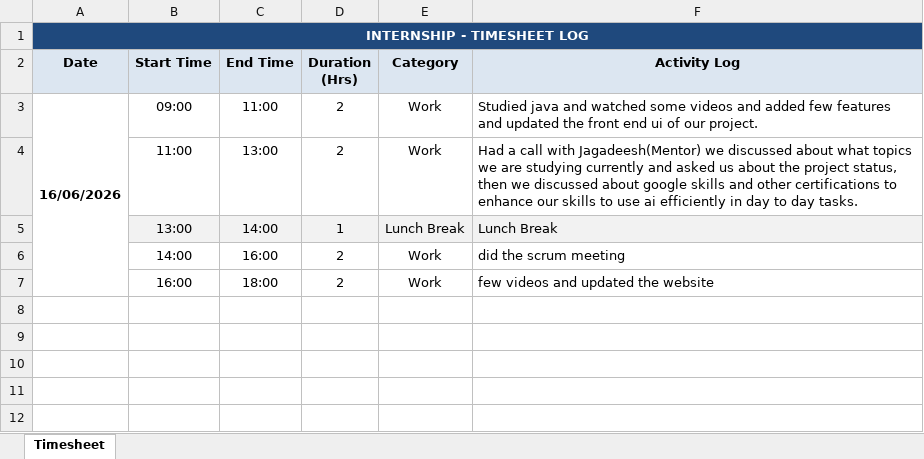
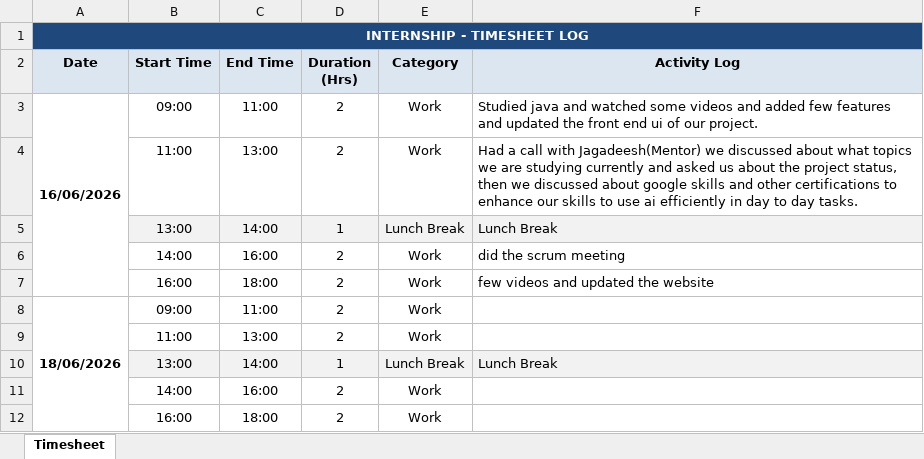
Before and after one commit to Gauthamkrishna121/LogiSync_, an Excel workbook: users/ck2/Sandhata_Internship_Log.xlsx, sheet Timesheet, drawn as a sheet; values as stored, in another font and other column widths than the file's, no borders; the diff names each change by its address in the sheet, - before the commit and + after, or states it on an @@ line.

Commit message:
new

```diff
--- a/users/ck2/Sandhata_Internship_Log.xlsx (sheet Timesheet)
+++ b/users/ck2/Sandhata_Internship_Log.xlsx (sheet Timesheet)
+row 8: 18/06/2026 | 09:00 | 11:00 | 2 | Work
+row 9:  | 11:00 | 13:00 | 2 | Work
+row 10:  | 13:00 | 14:00 | 1 | Lunch Break | Lunch Break
+row 11:  | 14:00 | 16:00 | 2 | Work
+row 12:  | 16:00 | 18:00 | 2 | Work
```
